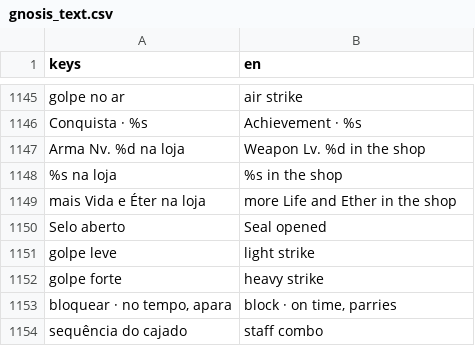
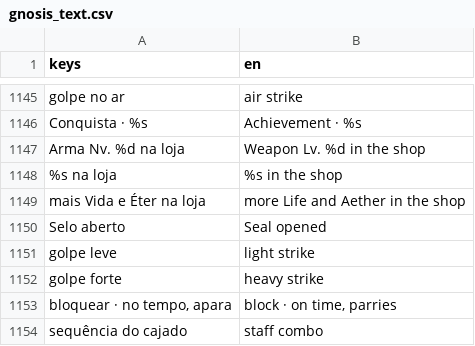
Before and after one commit to joaotatarin-svg/gnosis, a CSV file: assets/i18n/godot/gnosis_text.csv, drawn as a sheet; only a part is shown, gaps mark what is left out.

```diff
--- a/assets/i18n/godot/gnosis_text.csv
+++ b/assets/i18n/godot/gnosis_text.csv
@@ -1218,3 +1218,3 @@ Arma Nv. %d na loja,Weapon Lv. %d in the shop
 %s na loja,%s in the shop
-mais Vida e Éter na loja,more Life and Ether in the shop
+mais Vida e Éter na loja,more Life and Aether in the shop
 Selo aberto,Seal opened
```
Also changed, not shown: assets/i18n/en/15_ui6.tsv, assets/i18n/strings.csv, 5 other files.
